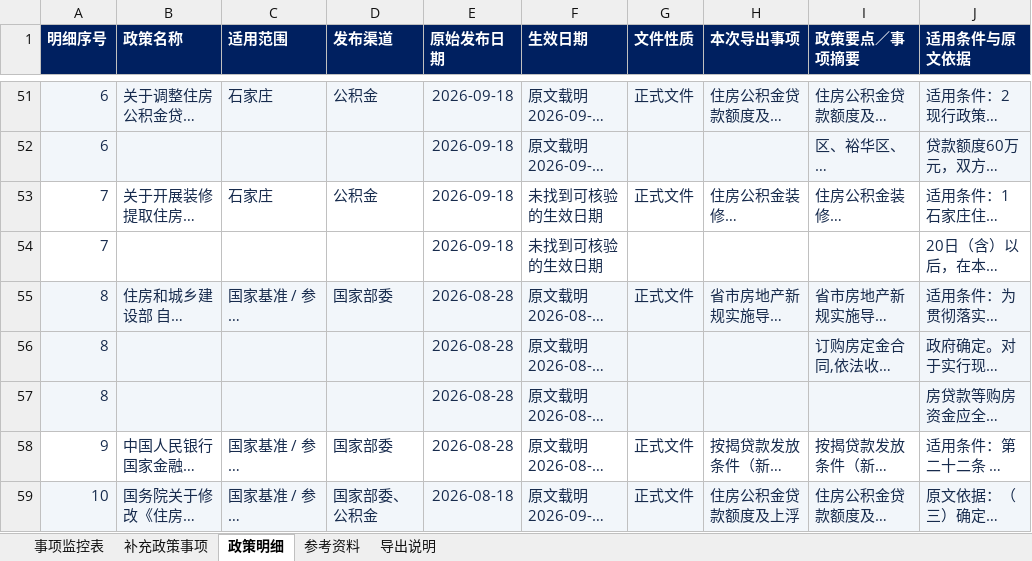
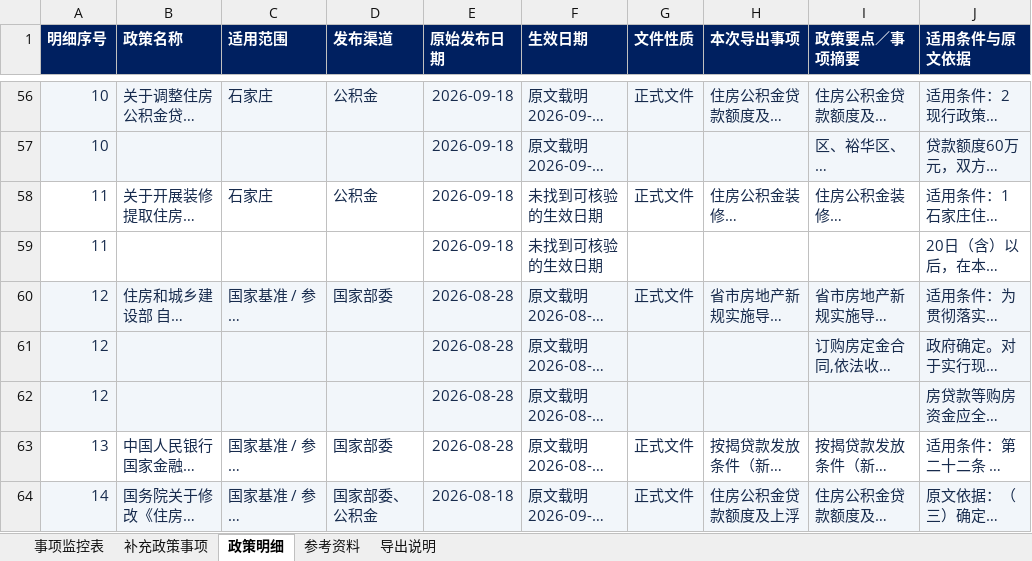
Before and after one commit to verachen1989/policy-monitor-web, an Excel workbook: exports/all.xlsx, sheet 政策明细, drawn as a sheet; only a part is shown, gaps mark what is left out; long unchanged cells end in …; values as stored, in another font and other column widths than the file's, no borders; addresses are those after the commit; the diff covers the shown part only; the diff names each change by its address in the sheet, - before the commit and + after, or states it on an @@ line.

```diff
--- a/exports/all.xlsx (sheet 政策明细)
+++ b/exports/all.xlsx (sheet 政策明细)
-A56:A57 (明细序号): 6
+A56:A57 (明细序号): 10
-A58:A59 (明细序号): 7
+A58:A59 (明细序号): 11
-A60:A62 (明细序号): 8
+A60:A62 (明细序号): 12
-A63 (明细序号): 9
+A63 (明细序号): 13
-A64 (明细序号): 10
+A64 (明细序号): 14
```
Also changed, not shown: 5 added rows and 51 edited cells elsewhere in this sheet, sheet 事项监控表, sheet 补充政策事项, sheet 导出说明, exports/baseline.xlsx, exports/delta.xlsx, 7 other files.
